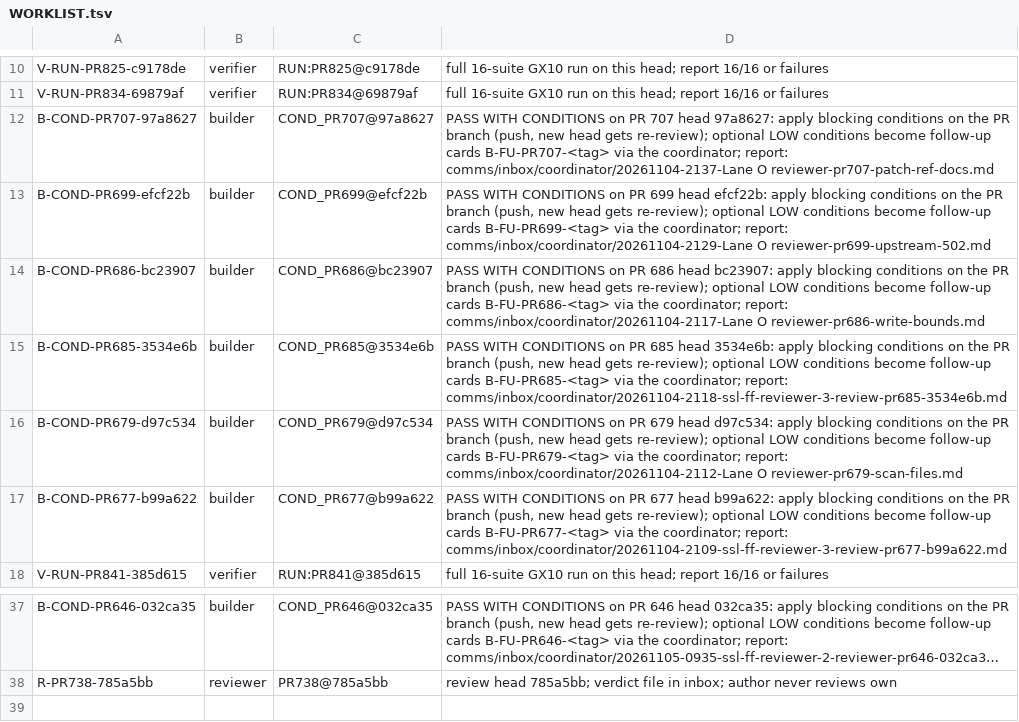
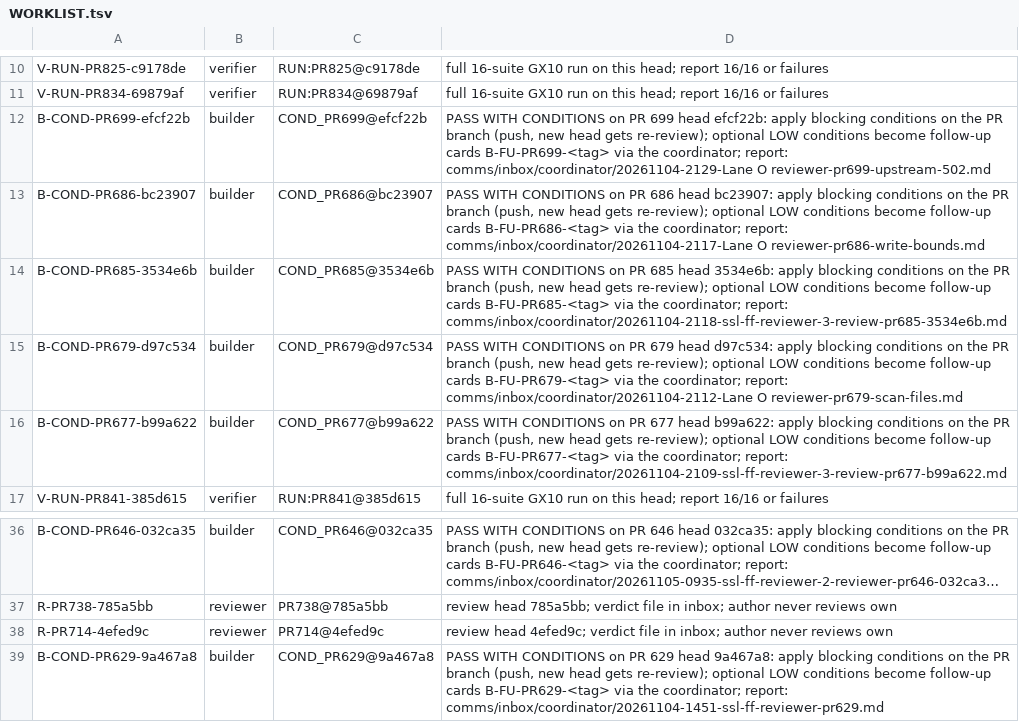
Before and after one commit to SpinStateLabs/field-platform, a TSV file: comms/WORKLIST.tsv, drawn as a sheet; only a part is shown, gaps mark what is left out; long unchanged cells end in …; removed rows and columns are numbered as before the commit, all else as after; the diff names each change by its address in the sheet, - before the commit and + after, or states it on an @@ line.

```diff
--- a/comms/WORKLIST.tsv
+++ b/comms/WORKLIST.tsv
-row 12: B-COND-PR707-97a8627 | builder | COND_PR707@97a8627 | PASS WITH CONDITIONS on PR 707 head 97a8627: apply blocking conditions on the PR branch (push, new head gets re-review); optional LOW conditions become follow-up cards B-FU-PR707-<tag> via the coordinator; report: comms/inbox/coordinator/20261104-2137-Lane O reviewer-pr707-patch-ref-docs.md
+row 38: R-PR714-4efed9c | reviewer | PR714@4efed9c | review head 4efed9c; verdict file in inbox; author never reviews own
+row 39: B-COND-PR629-9a467a8 | builder | COND_PR629@9a467a8 | PASS WITH CONDITIONS on PR 629 head 9a467a8: apply blocking conditions on the PR branch (push, new head gets re-review); optional LOW conditions become follow-up cards B-FU-PR629-<tag> via the coordinator; report: comms/inbox/coordinator/20261104-1451-ssl-ff-reviewer-pr629.md
```
Also changed, not shown: comms/WORKLIST.archive.tsv.
